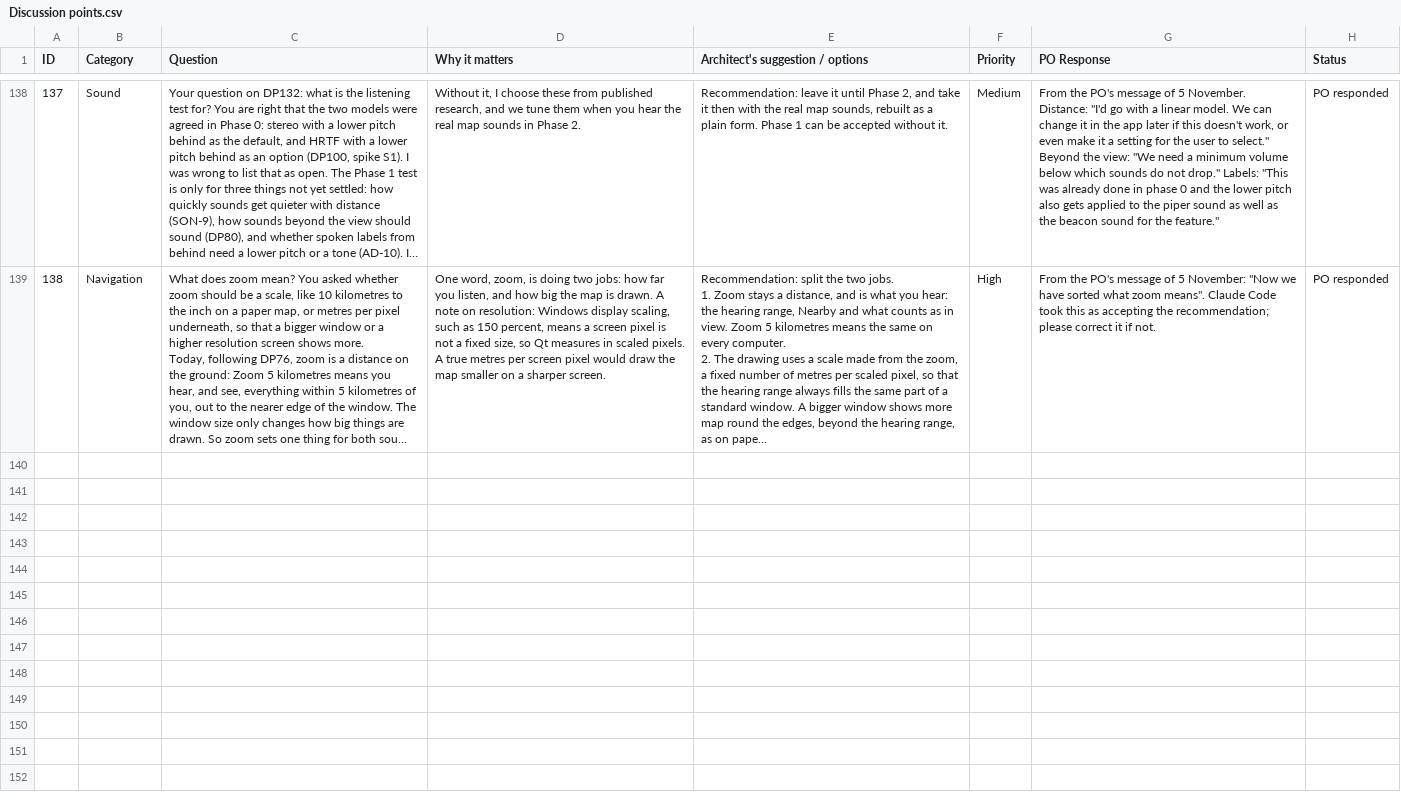
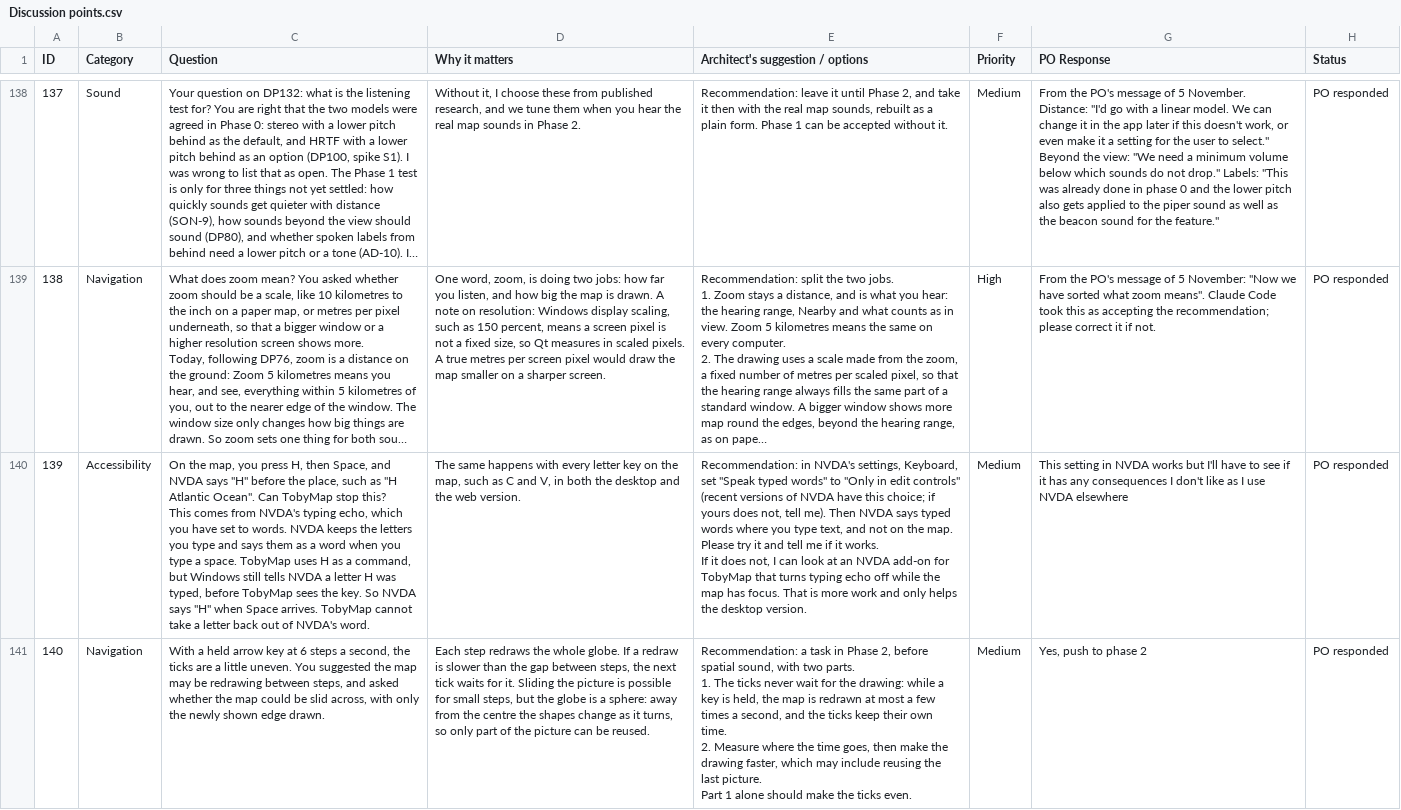
Before and after one commit to Chessel85/TobyMap, a CSV file: docs/design/Discussion points.csv, drawn as a sheet; only a part is shown, gaps mark what is left out; long unchanged cells end in …; ↵ is a line break in a cell; the diff covers the shown part only; the diff names each change by its address in the sheet, - before the commit and + after, or states it on an @@ line.

```diff
--- a/docs/design/Discussion points.csv
+++ b/docs/design/Discussion points.csv
+row 140: 139 | Accessibility | On the map, you press H, then Space, and NVDA says "H" before the place, such as "H Atlantic Ocean". Can TobyMap stop this? ↵ This comes from NVDA's typing echo, which you have set to words. NVDA keeps the letters you type and says them as a word when you type a space. TobyMap uses H as a command, but Windows still tells NVDA a letter H was typed, before TobyMap sees the key. So NVDA says "H" when Space arrives. TobyMap cannot take a letter back out of NVDA's word. | The same happens with every letter key on the map, such as C and V, in both the desktop and the web version. | Recommendation: in NVDA's settings, Keyboard, set "Speak typed words" to "Only in edit controls" (recent versions of NVDA have this choice; if yours does not, tell me). Then NVDA says typed words where you type text, and not on the map. Please try it and tell me if it works. ↵ If it does not, I can look at an NVDA add-on for TobyMap that turns typing echo off while the map has focus. That is more work and only helps the desktop version. | Medium | This setting in NVDA works but I'll have to see if it has any consequences I don't like as I use NVDA elsewhere | PO responded
+row 141: 140 | Navigation | With a held arrow key at 6 steps a second, the ticks are a little uneven. You suggested the map may be redrawing between steps, and asked whether the map could be slid across, with only the newly shown edge drawn. | Each step redraws the whole globe. If a redraw is slower than the gap between steps, the next tick waits for it. Sliding the picture is possible for small steps, but the globe is a sphere: away from the centre the shapes change as it turns, so only part of the picture can be reused. | Recommendation: a task in Phase 2, before spatial sound, with two parts. ↵ 1. The ticks never wait for the drawing: while a key is held, the map is redrawn at most a few times a second, and the ticks keep their own time. ↵ 2. Measure where the time goes, then make the drawing faster, which may include reusing the last picture. ↵ Part 1 alone should make the ticks even. | Medium | Yes, push to phase 2 | PO responded
```
Also changed, not shown: 1 added row and 1 edited cell elsewhere in this file, 37 other files.
